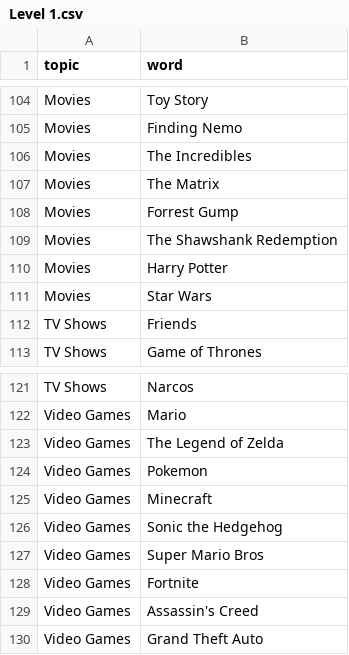
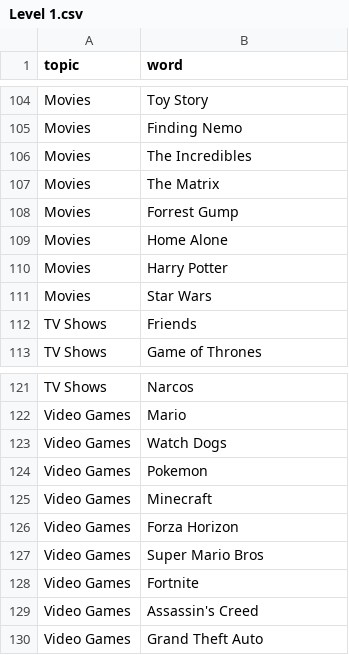
Before and after one commit to DanielDekhtyar/CS50P, a CSV file: Final Project/data/Level 1.csv, drawn as a sheet; only a part is shown, gaps mark what is left out.

Commit message:
Couple of words changed in Level 1.csv

```diff
--- a/Final Project/data/Level 1.csv
+++ b/Final Project/data/Level 1.csv
@@ -108,3 +108,3 @@ Movies,The Matrix
 Movies,Forrest Gump
-Movies,The Shawshank Redemption
+Movies,Home Alone
 Movies,Harry Potter
@@ -122,6 +122,6 @@ TV Shows,Narcos
 Video Games,Mario
-Video Games,The Legend of Zelda
+Video Games,Watch Dogs
 Video Games,Pokemon
 Video Games,Minecraft
-Video Games,Sonic the Hedgehog
+Video Games,Forza Horizon
 Video Games,Super Mario Bros
```
